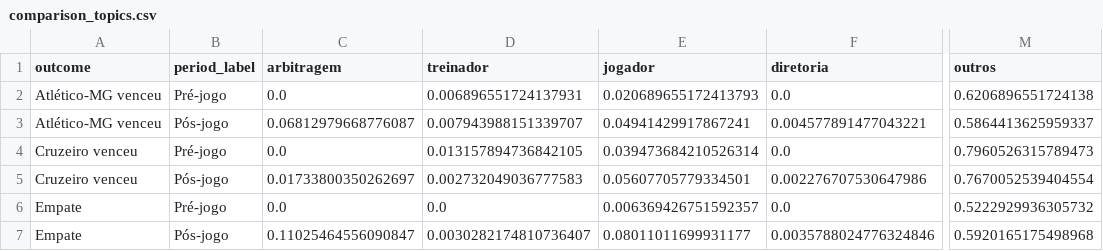
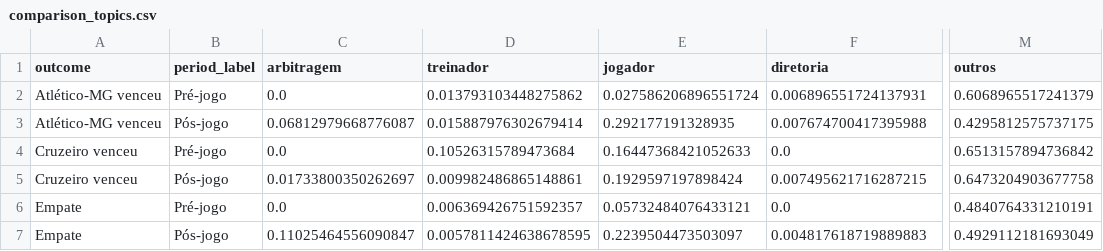
Before and after one commit to DuduO6/MineracaoDeDados, a CSV file: outputs/tables/comparison_topics.csv, drawn as a sheet; only a part is shown, gaps mark what is left out; the diff names each change by its address in the sheet, - before the commit and + after, or states it on an @@ line.

```diff
--- a/outputs/tables/comparison_topics.csv
+++ b/outputs/tables/comparison_topics.csv
-D2 (treinador): 0.006896551724137931
+D2 (treinador): 0.013793103448275862
-E2 (jogador): 0.020689655172413793
+E2 (jogador): 0.027586206896551724
-F2 (diretoria): 0.0
+F2 (diretoria): 0.006896551724137931
-M2 (outros): 0.6206896551724138
+M2 (outros): 0.6068965517241379
-D3 (treinador): 0.007943988151339707
+D3 (treinador): 0.015887976302679414
-E3 (jogador): 0.04941429917867241
+E3 (jogador): 0.292177191328935
-F3 (diretoria): 0.004577891477043221
+F3 (diretoria): 0.007674700417395988
-M3 (outros): 0.5864413625959337
+M3 (outros): 0.4295812575737175
-D4 (treinador): 0.013157894736842105
+D4 (treinador): 0.10526315789473684
-E4 (jogador): 0.039473684210526314
+E4 (jogador): 0.16447368421052633
-M4 (outros): 0.7960526315789473
+M4 (outros): 0.6513157894736842
-D5 (treinador): 0.002732049036777583
+D5 (treinador): 0.009982486865148861
-E5 (jogador): 0.05607705779334501
+E5 (jogador): 0.1929597197898424
-F5 (diretoria): 0.002276707530647986
+F5 (diretoria): 0.007495621716287215
-M5 (outros): 0.7670052539404554
+M5 (outros): 0.6473204903677758
-D6 (treinador): 0.0
+D6 (treinador): 0.006369426751592357
-E6 (jogador): 0.006369426751592357
+E6 (jogador): 0.05732484076433121
-M6 (outros): 0.5222929936305732
+M6 (outros): 0.4840764331210191
-D7 (treinador): 0.0030282174810736407
+D7 (treinador): 0.0057811424638678595
-E7 (jogador): 0.08011011699931177
+E7 (jogador): 0.2239504473503097
-F7 (diretoria): 0.0035788024776324846
+F7 (diretoria): 0.004817618719889883
-M7 (outros): 0.5920165175498968
+M7 (outros): 0.4929112181693049
```
Also changed, not shown: outputs/tables/entity_type_by_team_result.csv, outputs/tables/frequent_words_by_outcome_period.csv, 24 other files.
